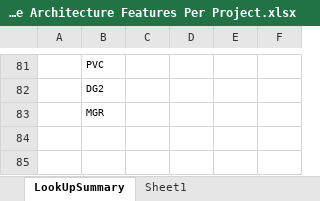
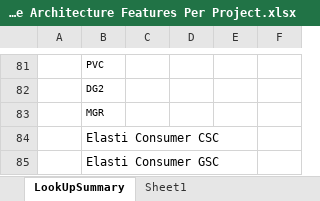
Before and after one commit to jason-ytsao/exp_submodule, an Excel workbook: ArchSpecs/Working/CSME IE OCS Hardware Architecture Features Per Project.xlsx, sheet LookUpSummary, drawn as a sheet; only a part is shown, gaps mark what is left out; values as stored, in another font and other column widths than the file's, no borders; charts and pictures and conditional formats not drawn; the diff names each change by its address in the sheet, - before the commit and + after, or states it on an @@ line.

Commit message:
Elasti Server CSC/GSC Configuration. Elasti Consumer DFX Configuration.
[git-p4: depot-paths = "//depot/projects/coe/CSME/": change = 797154]

```diff
--- a/ArchSpecs/Working/CSME IE OCS Hardware Architecture Features Per Project.xlsx (sheet LookUpSummary)
+++ b/ArchSpecs/Working/CSME IE OCS Hardware Architecture Features Per Project.xlsx (sheet LookUpSummary)
+row 84:  | Elasti Consumer CSC
+row 85:  | Elasti Consumer GSC
```
Also changed, not shown: sheet DFX_SECURITY_POLICY_MATRIX, sheet CSE CSME IE OCS Features, sheet Revision, sheet Revision (DFx before merge), other sheet tabs, charts or pictures.
